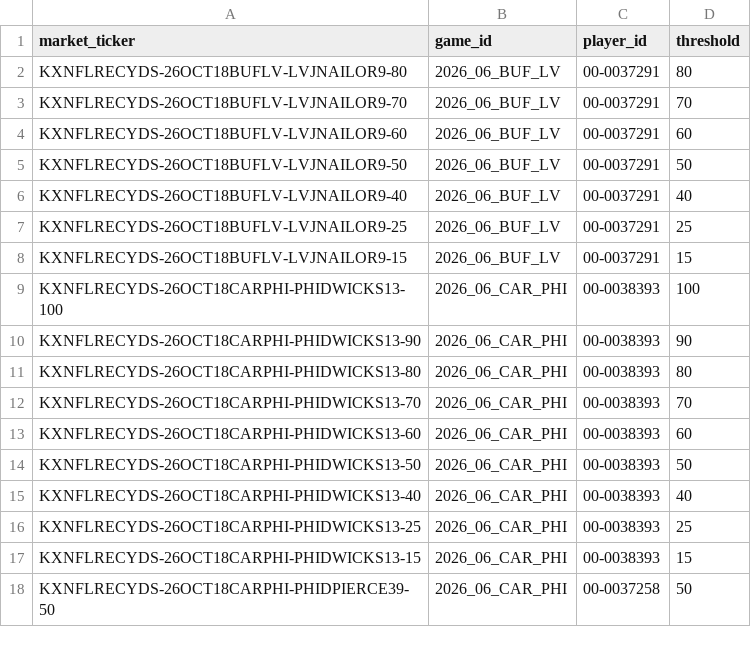
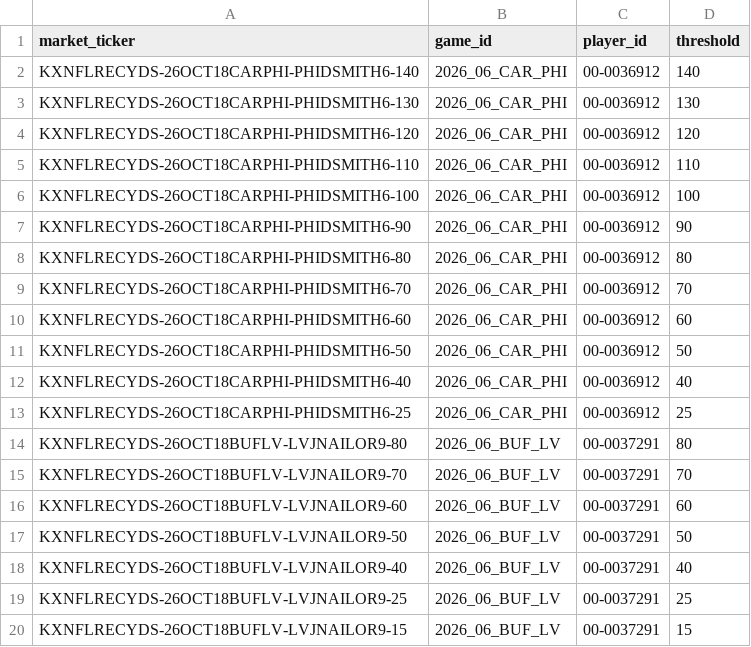
Before and after one commit to SaintSteven/Kalshi-trading-backend, a CSV file: research/nfl_prospective_paper_v001/data/receiving_market_mapping.csv, drawn as a sheet; only a part is shown; the shorter side is filled out with more unchanged rows.

```diff
--- a/research/nfl_prospective_paper_v001/data/receiving_market_mapping.csv
+++ b/research/nfl_prospective_paper_v001/data/receiving_market_mapping.csv
@@ -1,2 +1,14 @@
 market_ticker,game_id,player_id,threshold
+KXNFLRECYDS-26OCT18CARPHI-PHIDSMITH6-140,2026_06_CAR_PHI,00-0036912,140
+KXNFLRECYDS-26OCT18CARPHI-PHIDSMITH6-130,2026_06_CAR_PHI,00-0036912,130
+KXNFLRECYDS-26OCT18CARPHI-PHIDSMITH6-120,2026_06_CAR_PHI,00-0036912,120
+KXNFLRECYDS-26OCT18CARPHI-PHIDSMITH6-110,2026_06_CAR_PHI,00-0036912,110
+KXNFLRECYDS-26OCT18CARPHI-PHIDSMITH6-100,2026_06_CAR_PHI,00-0036912,100
+KXNFLRECYDS-26OCT18CARPHI-PHIDSMITH6-90,2026_06_CAR_PHI,00-0036912,90
+KXNFLRECYDS-26OCT18CARPHI-PHIDSMITH6-80,2026_06_CAR_PHI,00-0036912,80
+KXNFLRECYDS-26OCT18CARPHI-PHIDSMITH6-70,2026_06_CAR_PHI,00-0036912,70
+KXNFLRECYDS-26OCT18CARPHI-PHIDSMITH6-60,2026_06_CAR_PHI,00-0036912,60
+KXNFLRECYDS-26OCT18CARPHI-PHIDSMITH6-50,2026_06_CAR_PHI,00-0036912,50
+KXNFLRECYDS-26OCT18CARPHI-PHIDSMITH6-40,2026_06_CAR_PHI,00-0036912,40
+KXNFLRECYDS-26OCT18CARPHI-PHIDSMITH6-25,2026_06_CAR_PHI,00-0036912,25
 KXNFLRECYDS-26OCT18BUFLV-LVJNAILOR9-80,2026_06_BUF_LV,00-0037291,80
```
Also changed, not shown: research/nfl_prospective_paper_v001/data/collector_health.csv, research/nfl_prospective_paper_v001/data/independent_receiving_projections.csv, 7 other files.
